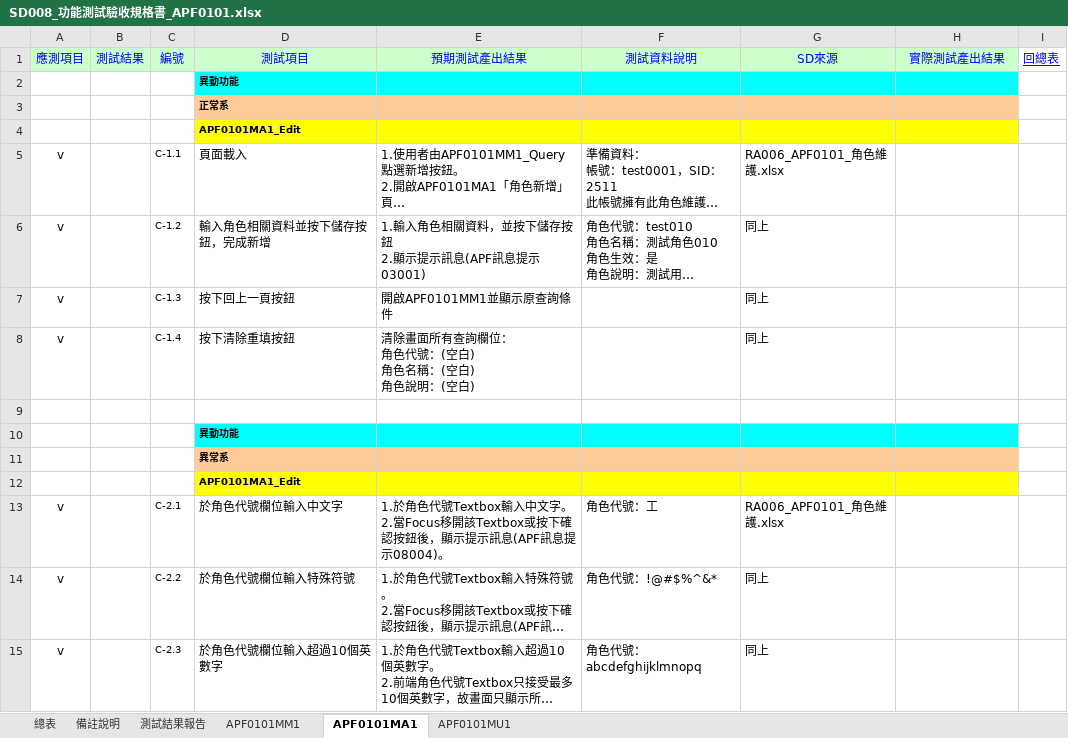
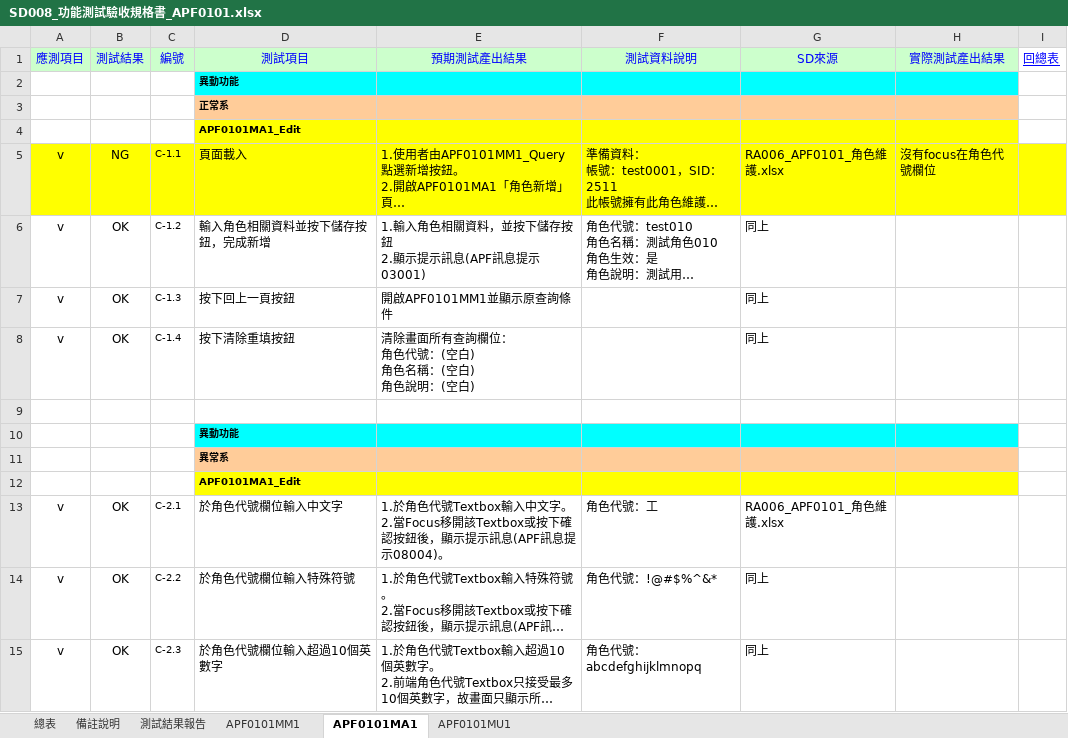
Before and after one commit to OldtreeChen/Suda3g, an Excel workbook: APF/SD008/SD008_功能測試驗收規格書_APF0101.xlsx, sheet APF0101MA1, drawn as a sheet; only a part is shown; long unchanged cells end in …; values as stored, in another font and other column widths than the file's, no borders; the diff covers the shown part only; the diff names each change by its address in the sheet, - before the commit and + after, or states it on an @@ line.

```diff
--- a/APF/SD008/SD008_功能測試驗收規格書_APF0101.xlsx (sheet APF0101MA1)
+++ b/APF/SD008/SD008_功能測試驗收規格書_APF0101.xlsx (sheet APF0101MA1)
-A5:I5 fill: none
+A5:I5 fill: #FFFF00
-B5 (測試結果): (empty)
+B5 (測試結果): NG
-H5 (實際測試產出結果): (empty)
+H5 (實際測試產出結果): 沒有focus在角色代號欄位
-B6:B8 (測試結果): (empty)
+B6:B8 (測試結果): OK
-B13:B15 (測試結果): (empty)
+B13:B15 (測試結果): OK
```
Also changed, not shown: 1 added row and 13 edited cells elsewhere in this sheet, sheet APF0101MM1, sheet APF0101MU1, sheet 測試結果報告, APF/SD008/SD008_功能測試驗收規格書_APF0505.xlsx.
